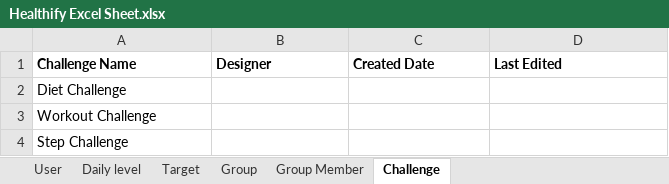
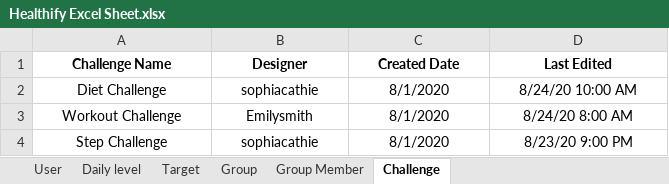
Before and after one commit to anshithavelagapudi/Healthify-NWMSU, an Excel workbook: Healthify Excel Sheet.xlsx, sheet Challenge, drawn as a sheet; values as stored, in another font and other column widths than the file's, no borders; the diff names each change by its address in the sheet, - before the commit and + after, or states it on an @@ line.

Commit message:
updated challenge sheet

```diff
--- a/Healthify Excel Sheet.xlsx (sheet Challenge)
+++ b/Healthify Excel Sheet.xlsx (sheet Challenge)
-A1:D1 alignment: left
+A1:D1 alignment: center
-A2:A4 alignment: left
+A2:A4 alignment: center
-B2 (Designer): (empty)
+B2 (Designer): sophiacathie
-C2:C4 (Created Date): (empty)
+C2:C4 (Created Date): 8/1/2020
-D2 (Last Edited): (empty)
+D2 (Last Edited): 8/24/20 10:00 AM
-B3 (Designer): (empty)
+B3 (Designer): Emilysmith
-D3 (Last Edited): (empty)
+D3 (Last Edited): 8/24/20 8:00 AM
-B4 (Designer): (empty)
+B4 (Designer): sophiacathie
-D4 (Last Edited): (empty)
+D4 (Last Edited): 8/23/20 9:00 PM
```
